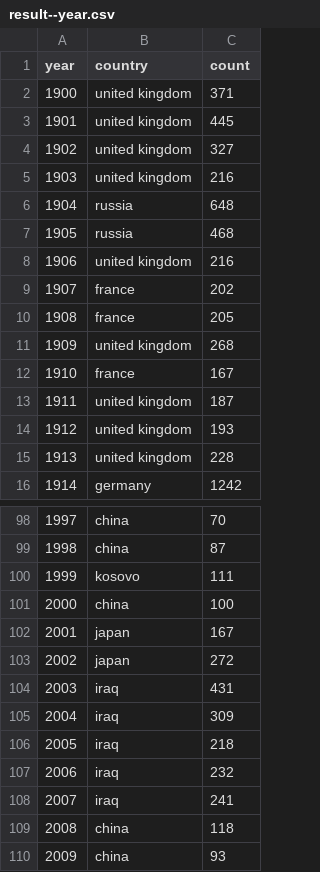
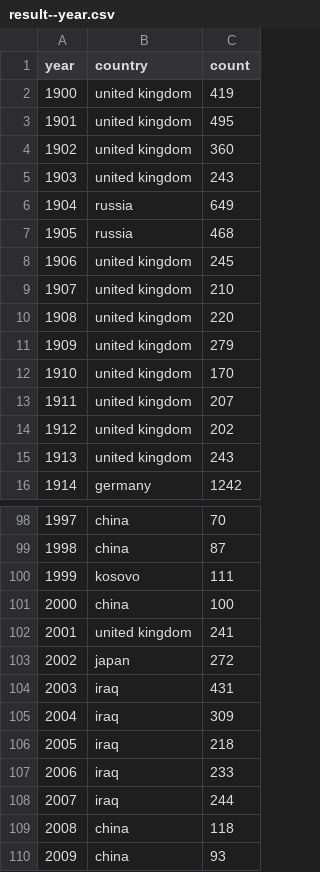
Before and after one commit to the-pudding/nyt-map-data, a CSV file: output/result--year.csv, drawn as a sheet; only a part is shown, gaps mark what is left out; the diff covers the shown part only.

```diff
--- a/output/result--year.csv
+++ b/output/result--year.csv
@@ -1,16 +1,16 @@
 year,country,count
-1900,united kingdom,371
-1901,united kingdom,445
-1902,united kingdom,327
-1903,united kingdom,216
-1904,russia,648
+1900,united kingdom,419
+1901,united kingdom,495
+1902,united kingdom,360
+1903,united kingdom,243
+1904,russia,649
 1905,russia,468
-1906,united kingdom,216
-1907,france,202
-1908,france,205
-1909,united kingdom,268
-1910,france,167
-1911,united kingdom,187
-1912,united kingdom,193
-1913,united kingdom,228
+1906,united kingdom,245
+1907,united kingdom,210
+1908,united kingdom,220
+1909,united kingdom,279
+1910,united kingdom,170
+1911,united kingdom,207
+1912,united kingdom,202
+1913,united kingdom,243
 1914,germany,1242
@@ -101,3 +101,3 @@ year,country,count
 2000,china,100
-2001,japan,167
+2001,united kingdom,241
 2002,japan,272
@@ -106,4 +106,4 @@ year,country,count
 2005,iraq,218
-2006,iraq,232
-2007,iraq,241
+2006,iraq,233
+2007,iraq,244
 2008,china,118
```
Also changed, not shown: 50 edited cells elsewhere in this file, output/result--month.csv, 4 other files.
